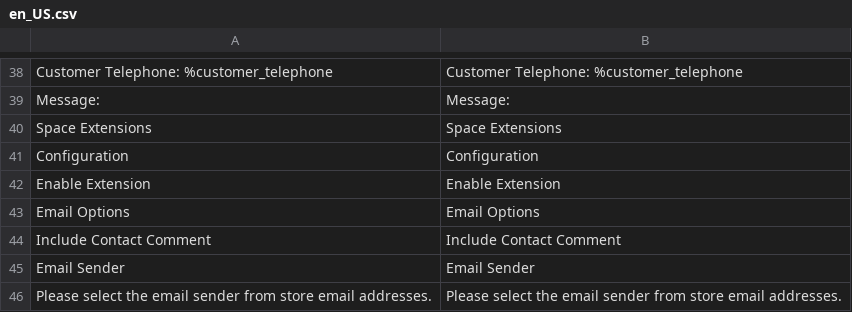
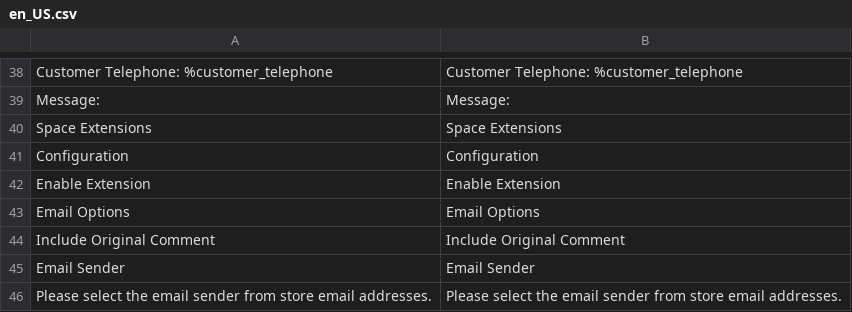
Before and after one commit to AttilaSagiDev/keep-contacts, a CSV file: i18n/en_US.csv, drawn as a sheet; only a part is shown, gaps mark what is left out; removed rows and columns are numbered as before the commit, all else as after; the diff names each change by its address in the sheet, - before the commit and + after, or states it on an @@ line.

```diff
--- a/i18n/en_US.csv
+++ b/i18n/en_US.csv
-row 44: Include Contact Comment | Include Contact Comment
+row 44: Include Original Comment | Include Original Comment
```
Also changed, not shown: 11 other files.
